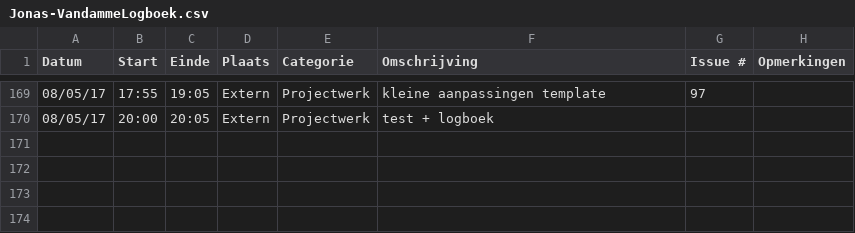
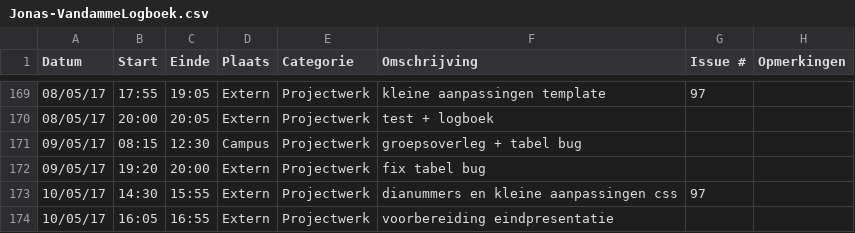
Before and after one commit to OpenWebslides/conversion-tool, a CSV file: Jonas-VandammeLogboek.csv, drawn as a sheet; only a part is shown, gaps mark what is left out.

Commit message:
Update Jonas-VandammeLogboek.csv

```diff
--- a/Jonas-VandammeLogboek.csv
+++ b/Jonas-VandammeLogboek.csv
@@ -170 +170,5 @@ Datum,Start,Einde,Plaats,Categorie,Omschrijving,Issue #,Opmerkingen
 08/05/17,20:00,20:05,Extern,Projectwerk,test + logboek,,
+09/05/17,08:15,12:30,Campus,Projectwerk,groepsoverleg + tabel bug,,
+09/05/17,19:20,20:00,Extern,Projectwerk,fix tabel bug,,
+10/05/17,14:30,15:55,Extern,Projectwerk,dianummers en kleine aanpassingen css,97,
+10/05/17,16:05,16:55,Extern,Projectwerk,voorbereiding eindpresentatie,,
```
